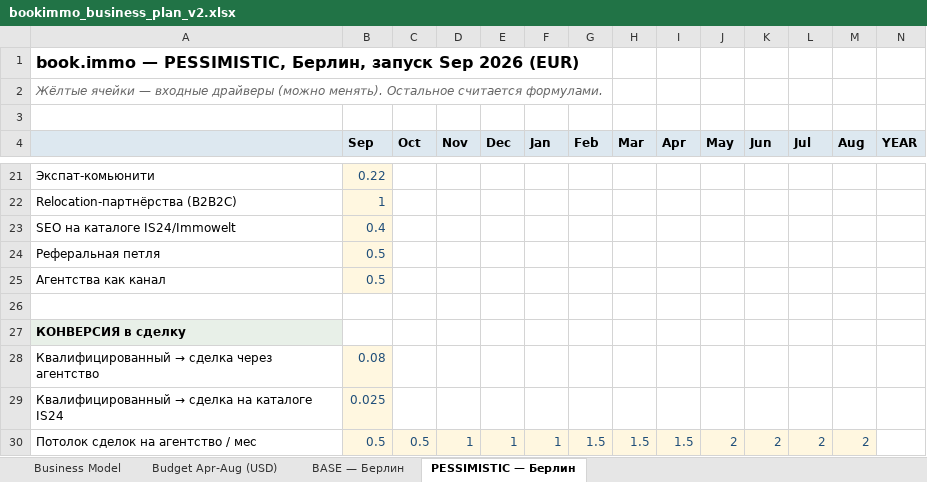
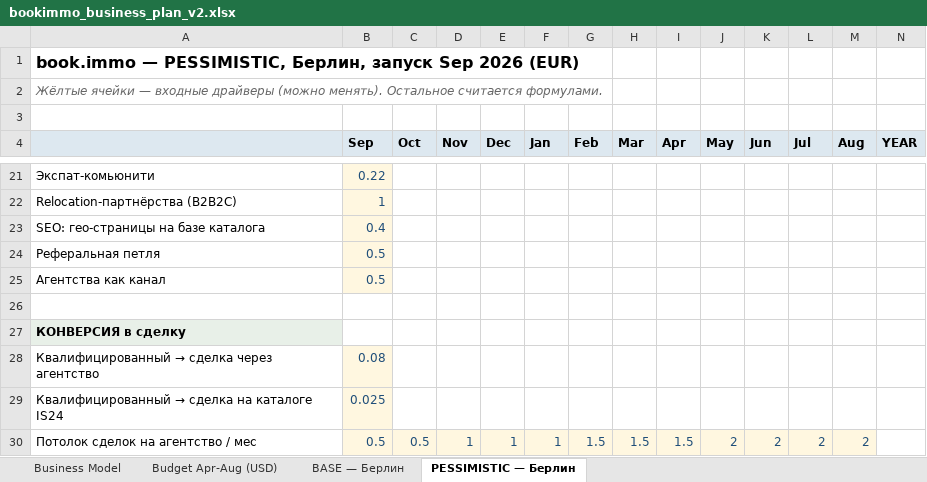
Before and after one commit to sitesynth/bookimmo, an Excel workbook: public/plan/bookimmo_business_plan_v2.xlsx, sheet PESSIMISTIC — Берлин, drawn as a sheet; only a part is shown, gaps mark what is left out; values as stored, in another font and other column widths than the file's, no borders; the diff names each change by its address in the sheet, - before the commit and + after, or states it on an @@ line.

```diff
--- a/public/plan/bookimmo_business_plan_v2.xlsx (sheet PESSIMISTIC — Берлин)
+++ b/public/plan/bookimmo_business_plan_v2.xlsx (sheet PESSIMISTIC — Берлин)
-A23: SEO на каталоге IS24/Immowelt
+A23: SEO: гео-страницы на базе каталога
```
Also changed, not shown: sheet Business Model, sheet BASE — Берлин, 1 other file.
